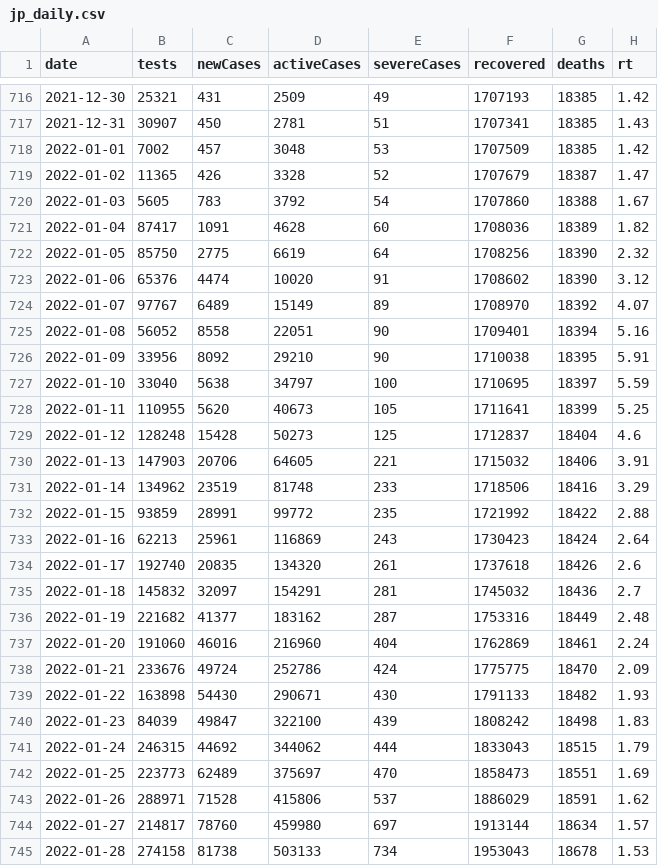
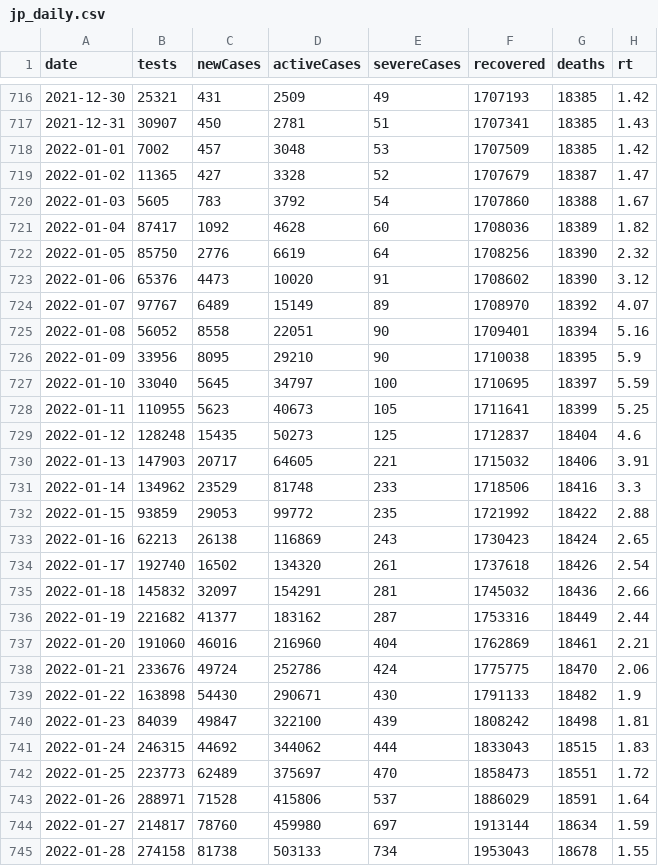
Before and after one commit to kj-9/covid19jp, a CSV file: data-raw/dist/jp_daily.csv, drawn as a sheet; only a part is shown, gaps mark what is left out; the diff covers the shown part only.

```diff
--- a/data-raw/dist/jp_daily.csv
+++ b/data-raw/dist/jp_daily.csv
@@ -718,28 +718,28 @@ date,tests,newCases,activeCases,severeCases,recovered,deaths,rt
 2022-01-01,7002,457,3048,53,1707509,18385,1.42
-2022-01-02,11365,426,3328,52,1707679,18387,1.47
+2022-01-02,11365,427,3328,52,1707679,18387,1.47
 2022-01-03,5605,783,3792,54,1707860,18388,1.67
-2022-01-04,87417,1091,4628,60,1708036,18389,1.82
-2022-01-05,85750,2775,6619,64,1708256,18390,2.32
-2022-01-06,65376,4474,10020,91,1708602,18390,3.12
+2022-01-04,87417,1092,4628,60,1708036,18389,1.82
+2022-01-05,85750,2776,6619,64,1708256,18390,2.32
+2022-01-06,65376,4473,10020,91,1708602,18390,3.12
 2022-01-07,97767,6489,15149,89,1708970,18392,4.07
 2022-01-08,56052,8558,22051,90,1709401,18394,5.16
-2022-01-09,33956,8092,29210,90,1710038,18395,5.91
-2022-01-10,33040,5638,34797,100,1710695,18397,5.59
-2022-01-11,110955,5620,40673,105,1711641,18399,5.25
-2022-01-12,128248,15428,50273,125,1712837,18404,4.6
-2022-01-13,147903,20706,64605,221,1715032,18406,3.91
-2022-01-14,134962,23519,81748,233,1718506,18416,3.29
-2022-01-15,93859,28991,99772,235,1721992,18422,2.88
-2022-01-16,62213,25961,116869,243,1730423,18424,2.64
-2022-01-17,192740,20835,134320,261,1737618,18426,2.6
-2022-01-18,145832,32097,154291,281,1745032,18436,2.7
-2022-01-19,221682,41377,183162,287,1753316,18449,2.48
-2022-01-20,191060,46016,216960,404,1762869,18461,2.24
-2022-01-21,233676,49724,252786,424,1775775,18470,2.09
-2022-01-22,163898,54430,290671,430,1791133,18482,1.93
-2022-01-23,84039,49847,322100,439,1808242,18498,1.83
-2022-01-24,246315,44692,344062,444,1833043,18515,1.79
-2022-01-25,223773,62489,375697,470,1858473,18551,1.69
-2022-01-26,288971,71528,415806,537,1886029,18591,1.62
-2022-01-27,214817,78760,459980,697,1913144,18634,1.57
-2022-01-28,274158,81738,503133,734,1953043,18678,1.53
+2022-01-09,33956,8095,29210,90,1710038,18395,5.9
+2022-01-10,33040,5645,34797,100,1710695,18397,5.59
+2022-01-11,110955,5623,40673,105,1711641,18399,5.25
+2022-01-12,128248,15435,50273,125,1712837,18404,4.6
+2022-01-13,147903,20717,64605,221,1715032,18406,3.91
+2022-01-14,134962,23529,81748,233,1718506,18416,3.3
+2022-01-15,93859,29053,99772,235,1721992,18422,2.88
+2022-01-16,62213,26138,116869,243,1730423,18424,2.65
+2022-01-17,192740,16502,134320,261,1737618,18426,2.54
+2022-01-18,145832,32097,154291,281,1745032,18436,2.66
+2022-01-19,221682,41377,183162,287,1753316,18449,2.44
+2022-01-20,191060,46016,216960,404,1762869,18461,2.21
+2022-01-21,233676,49724,252786,424,1775775,18470,2.06
+2022-01-22,163898,54430,290671,430,1791133,18482,1.9
+2022-01-23,84039,49847,322100,439,1808242,18498,1.81
+2022-01-24,246315,44692,344062,444,1833043,18515,1.83
+2022-01-25,223773,62489,375697,470,1858473,18551,1.72
+2022-01-26,288971,71528,415806,537,1886029,18591,1.64
+2022-01-27,214817,78760,459980,697,1913144,18634,1.59
+2022-01-28,274158,81738,503133,734,1953043,18678,1.55
```
Also changed, not shown: 1 added row and 2 edited cells elsewhere in this file, 8 other files.
